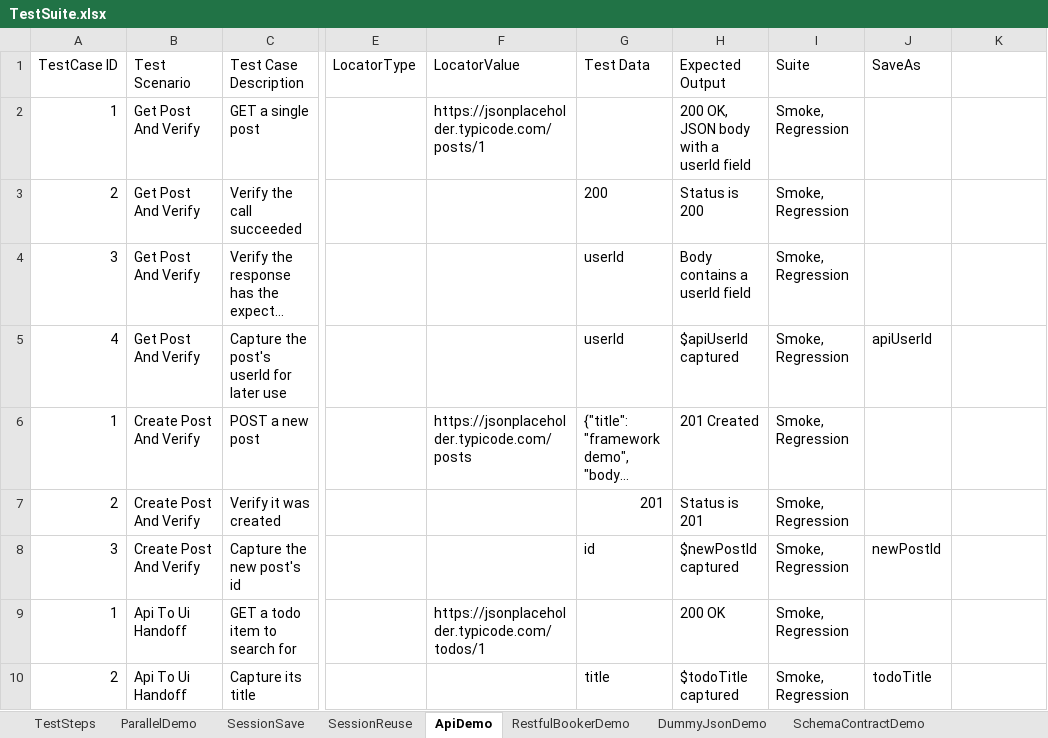
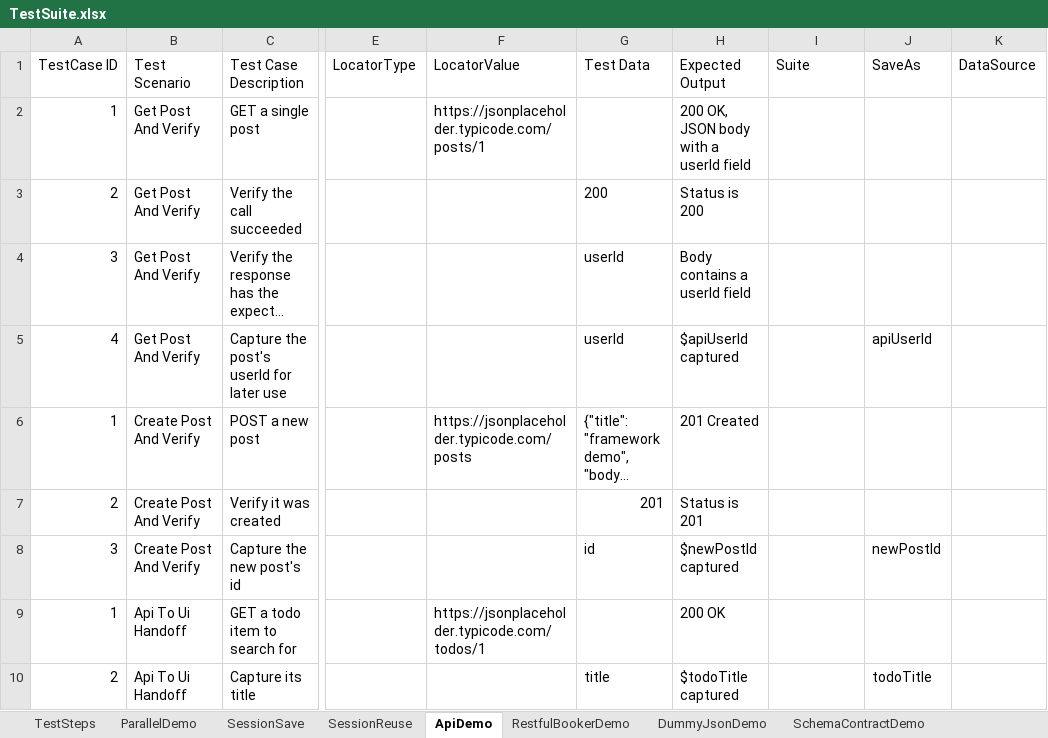
Before and after one commit to anant-pw/keyword_excel_framework, an Excel workbook: testsheets/TestSuite.xlsx, sheet ApiDemo, drawn as a sheet; only a part is shown, gaps mark what is left out; long unchanged cells end in …; values as stored, in another font and other column widths than the file's, no borders; the diff covers the shown part only; the diff names each change by its address in the sheet, - before the commit and + after, or states it on an @@ line.

```diff
--- a/testsheets/TestSuite.xlsx (sheet ApiDemo)
+++ b/testsheets/TestSuite.xlsx (sheet ApiDemo)
-K1: (empty)
+K1: DataSource
-I2:I10 (Suite): Smoke, Regression
+I2:I10 (Suite): (empty)
```
Also changed, not shown: 2 added rows and 4 edited cells elsewhere in this sheet, other sheet tabs, 4 other files.
